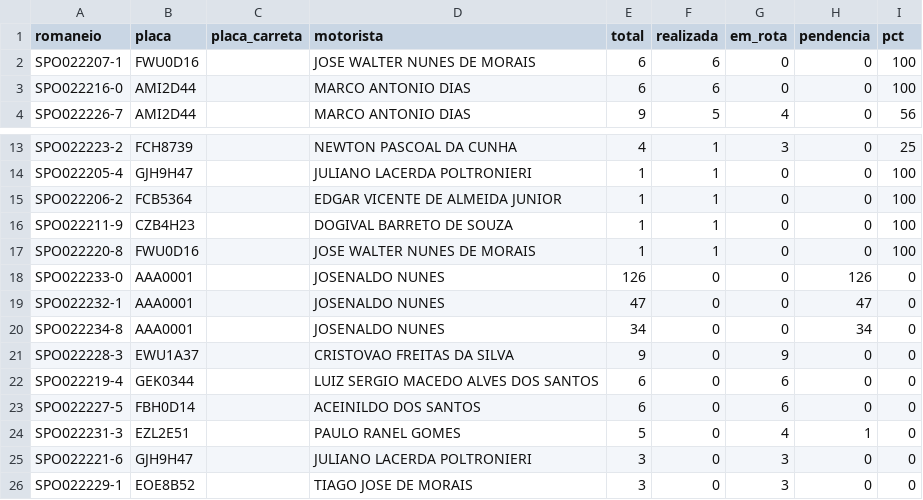
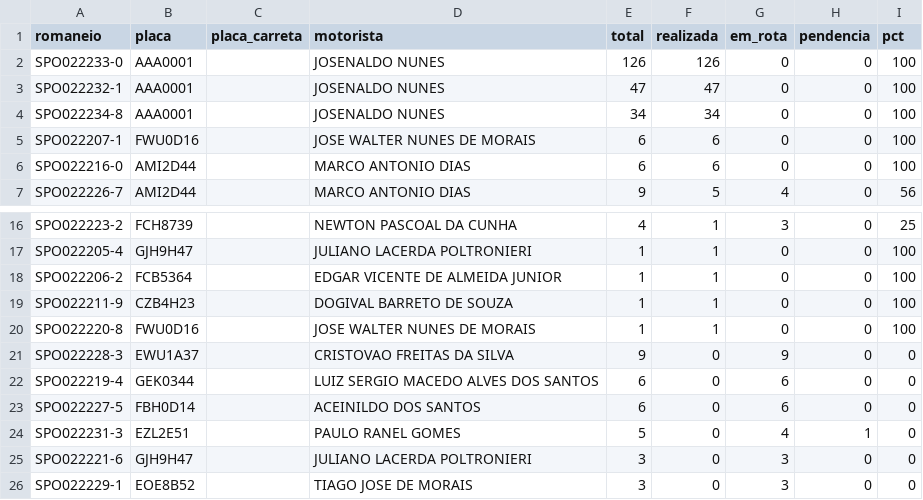
Before and after one commit to binhotransportes15/coletas-ace, a CSV file: dashboard/data/romaneios_36.csv, drawn as a sheet; only a part is shown, gaps mark what is left out; removed rows and columns are numbered as before the commit, all else as after; the diff names each change by its address in the sheet, - before the commit and + after, or states it on an @@ line.

```diff
--- a/dashboard/data/romaneios_36.csv
+++ b/dashboard/data/romaneios_36.csv
+row 2: SPO022233-0 | AAA0001 |  | JOSENALDO NUNES | 126 | 126 | 0 | 0 | 100
+row 3: SPO022232-1 | AAA0001 |  | JOSENALDO NUNES | 47 | 47 | 0 | 0 | 100
+row 4: SPO022234-8 | AAA0001 |  | JOSENALDO NUNES | 34 | 34 | 0 | 0 | 100
-row 18: SPO022233-0 | AAA0001 |  | JOSENALDO NUNES | 126 | 0 | 0 | 126 | 0
-row 19: SPO022232-1 | AAA0001 |  | JOSENALDO NUNES | 47 | 0 | 0 | 47 | 0
-row 20: SPO022234-8 | AAA0001 |  | JOSENALDO NUNES | 34 | 0 | 0 | 34 | 0
```
Also changed, not shown: dashboard/data/entregas_36.csv, 11 other files.
